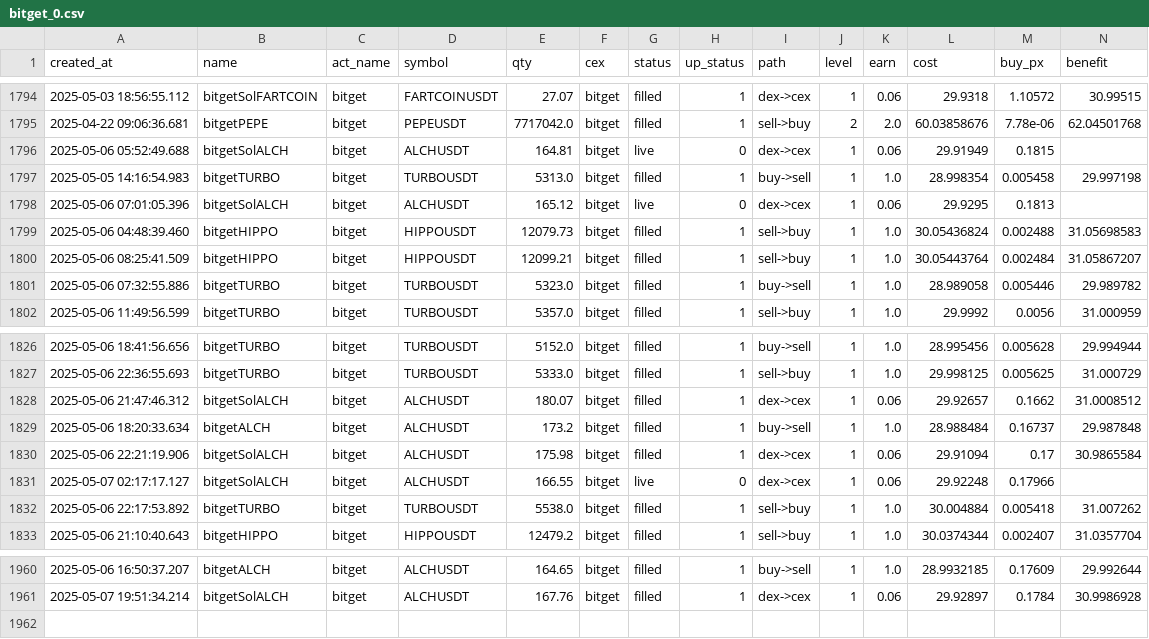
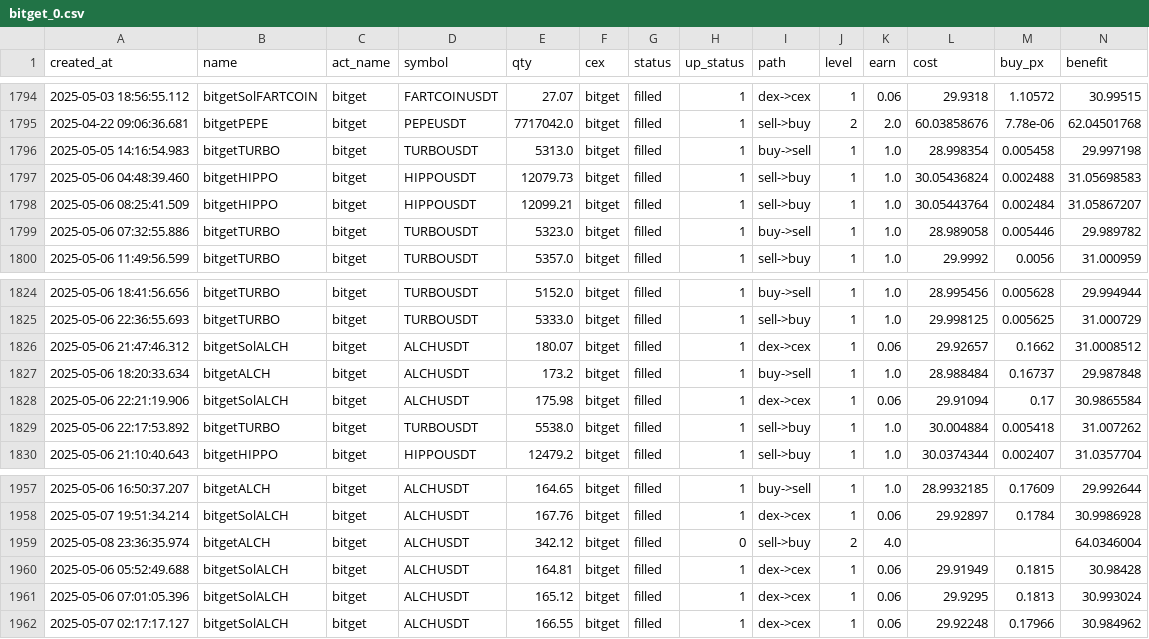
Before and after one commit to txnj/data, a CSV file: bitget_0.csv, drawn as a sheet; only a part is shown, gaps mark what is left out; removed rows and columns are numbered as before the commit, all else as after; rows hold the shown columns only; the diff names each change by its address in the sheet, - before the commit and + after, or states it on an @@ line.

Commit message:
auto-sync

```diff
--- a/bitget_0.csv
+++ b/bitget_0.csv
-row 1796: 2025-05-06 05:52:49.688 | bitgetSolALCH | bitget | ALCHUSDT | 164.81 | bitget | live | 0 | dex->cex | 1 | 0.06 | 29.91949 | 0.1815
-row 1798: 2025-05-06 07:01:05.396 | bitgetSolALCH | bitget | ALCHUSDT | 165.12 | bitget | live | 0 | dex->cex | 1 | 0.06 | 29.9295 | 0.1813
-row 1831: 2025-05-07 02:17:17.127 | bitgetSolALCH | bitget | ALCHUSDT | 166.55 | bitget | live | 0 | dex->cex | 1 | 0.06 | 29.92248 | 0.17966
+row 1959: 2025-05-08 23:36:35.974 | bitgetALCH | bitget | ALCHUSDT | 342.12 | bitget | filled | 0 | sell->buy | 2 | 4.0 |  |  | 64.0346004
+row 1960: 2025-05-06 05:52:49.688 | bitgetSolALCH | bitget | ALCHUSDT | 164.81 | bitget | filled | 1 | dex->cex | 1 | 0.06 | 29.91949 | 0.1815 | 30.98428
+row 1961: 2025-05-06 07:01:05.396 | bitgetSolALCH | bitget | ALCHUSDT | 165.12 | bitget | filled | 1 | dex->cex | 1 | 0.06 | 29.9295 | 0.1813 | 30.993024
+row 1962: 2025-05-07 02:17:17.127 | bitgetSolALCH | bitget | ALCHUSDT | 166.55 | bitget | filled | 1 | dex->cex | 1 | 0.06 | 29.92248 | 0.17966 | 30.984962
```
